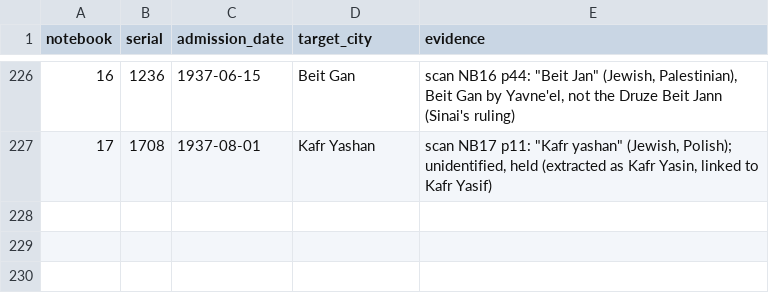
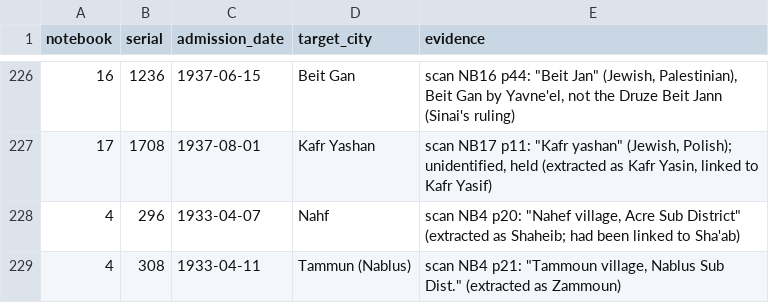
Before and after one commit to sinairusinek/Hospital-Registers, a TSV file: kimatch/record-readings.tsv, drawn as a sheet; only a part is shown, gaps mark what is left out; the diff names each change by its address in the sheet, - before the commit and + after, or states it on an @@ line.

```diff
--- a/kimatch/record-readings.tsv
+++ b/kimatch/record-readings.tsv
+row 228: 4 | 296 | 1933-04-07 | Nahf | scan NB4 p20: "Nahef village, Acre Sub District" (extracted as Shaheib; had been linked to Sha'ab)
+row 229: 4 | 308 | 1933-04-11 | Tammun (Nablus) | scan NB4 p21: "Tammoun village, Nablus Sub Dist." (extracted as Zammoun)
```
Also changed, not shown: data/public/place-coords.tsv, kimatch/city-kima-decisions.tsv, 1 other file.
